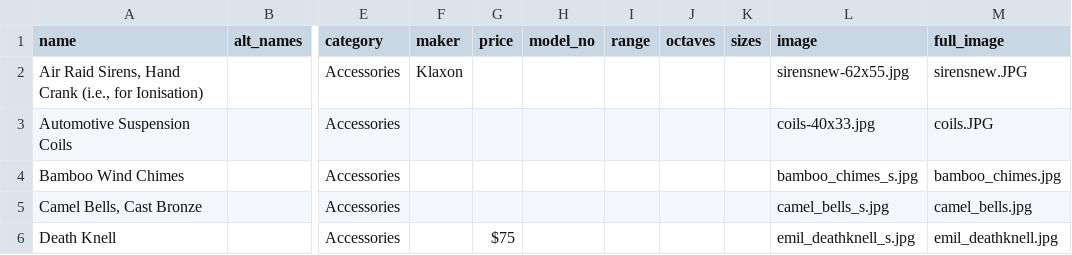
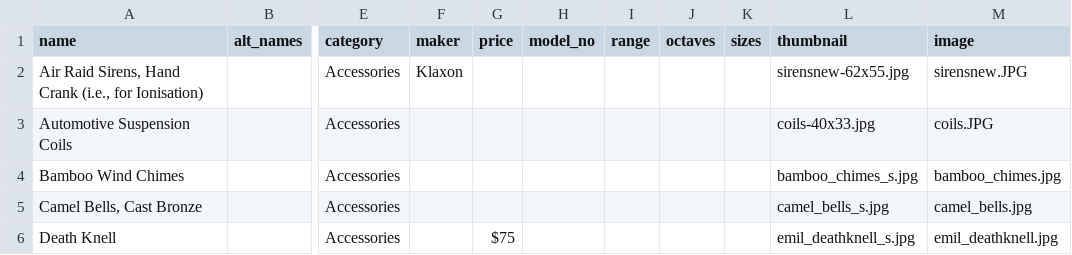
Before and after one commit to pixelsnob/lapr, a CSV file: docs/lapr.csv, drawn as a sheet; only a part is shown, gaps mark what is left out; the diff names each change by its address in the sheet, - before the commit and + after, or states it on an @@ line.

Commit message:
Changed urls from products to instruments, product model and form changes

```diff
--- a/docs/lapr.csv
+++ b/docs/lapr.csv
-L1: image
+L1: thumbnail
-M1: full_image
+M1: image
```
Also changed, not shown: 9 other files.
